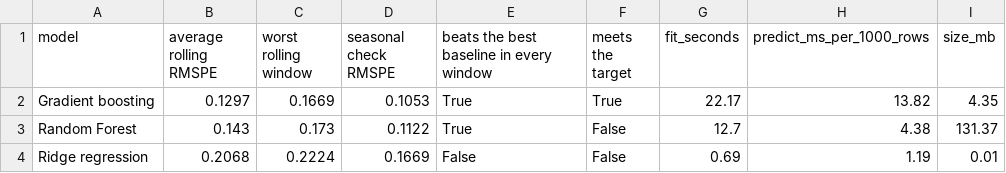
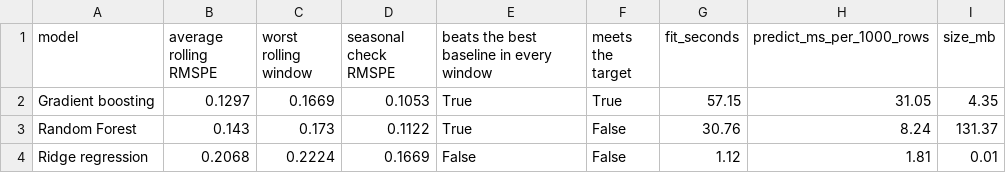
Before and after one commit to srishkyra/NEXTHIKES-IT-SOLUTIONS-Pvt.-Ltd.---PROJECT-6, a CSV file: outputs/tables/table_7_13_scorecard.csv, drawn as a sheet.

```diff
--- a/outputs/tables/table_7_13_scorecard.csv
+++ b/outputs/tables/table_7_13_scorecard.csv
@@ -1,4 +1,4 @@
 model,average rolling RMSPE,worst rolling window,seasonal check RMSPE,beats the best baseline in every window,meets the target,fit_seconds,predict_ms_per_1000_rows,size_mb
-Gradient boosting,0.1297,0.1669,0.1053,True,True,22.17,13.82,4.35
-Random Forest,0.143,0.173,0.1122,True,False,12.7,4.38,131.37
-Ridge regression,0.2068,0.2224,0.1669,False,False,0.69,1.19,0.01
+Gradient boosting,0.1297,0.1669,0.1053,True,True,57.15,31.05,4.35
+Random Forest,0.143,0.173,0.1122,True,False,30.76,8.24,131.37
+Ridge regression,0.2068,0.2224,0.1669,False,False,1.12,1.81,0.01
```
Also changed, not shown: outputs/tables/table_7_07_tuning_results_on_the_three_rolling_windows_sorted_within_ea.csv, outputs/tables/table_7_08_tuning_budget.csv, 8 other files.
